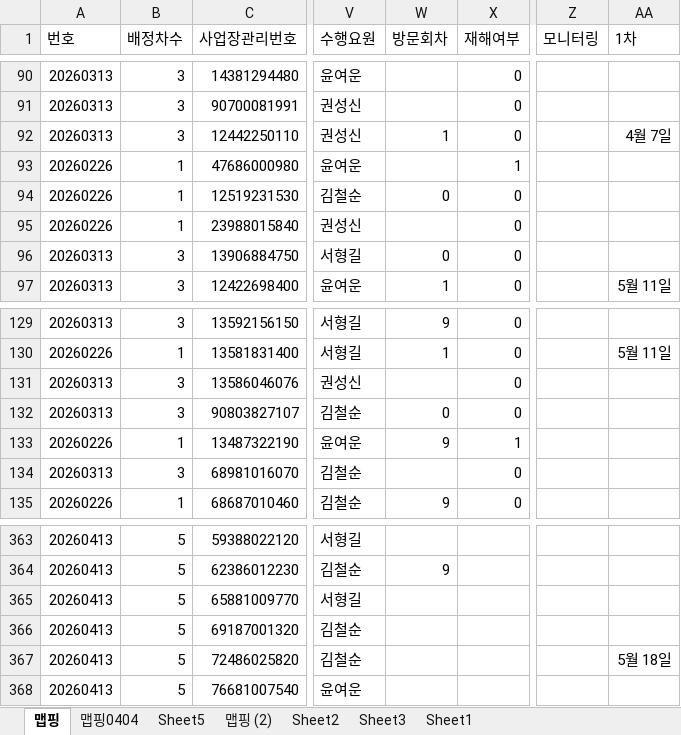
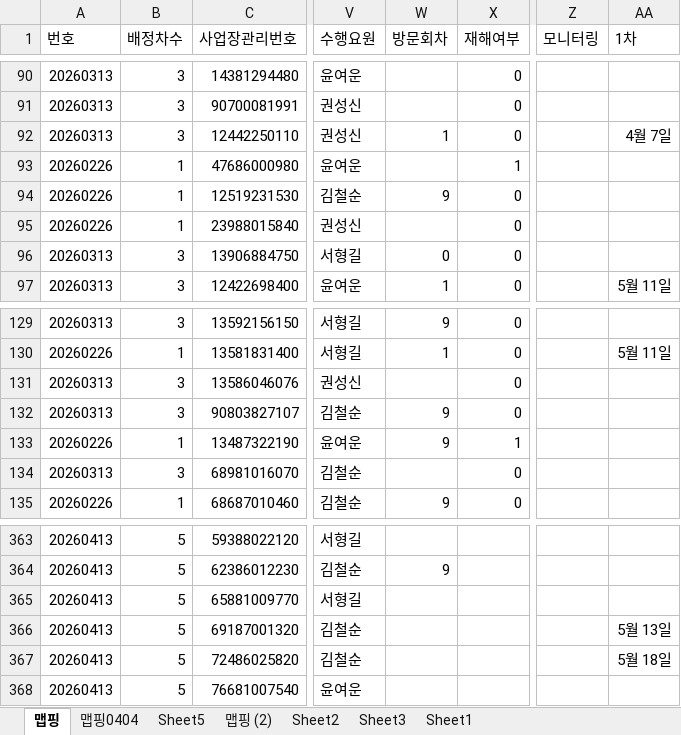
Before and after one commit to maymoonlight/my-map, an Excel workbook: 현황1.xlsx, sheet 맵핑, drawn as a sheet; only a part is shown, gaps mark what is left out; values as stored, in another font and other column widths than the file's, no borders; the diff covers the shown part only; the diff names each change by its address in the sheet, - before the commit and + after, or states it on an @@ line.

```diff
--- a/현황1.xlsx (sheet 맵핑)
+++ b/현황1.xlsx (sheet 맵핑)
-W94 (방문회차): 0
+W94 (방문회차): 9
-W132 (방문회차): 0
+W132 (방문회차): 9
-AA366 (1차): (empty)
+AA366 (1차): 5월 13일
```
Also changed, not shown: 10 edited cells elsewhere in this sheet, 1 other file.
